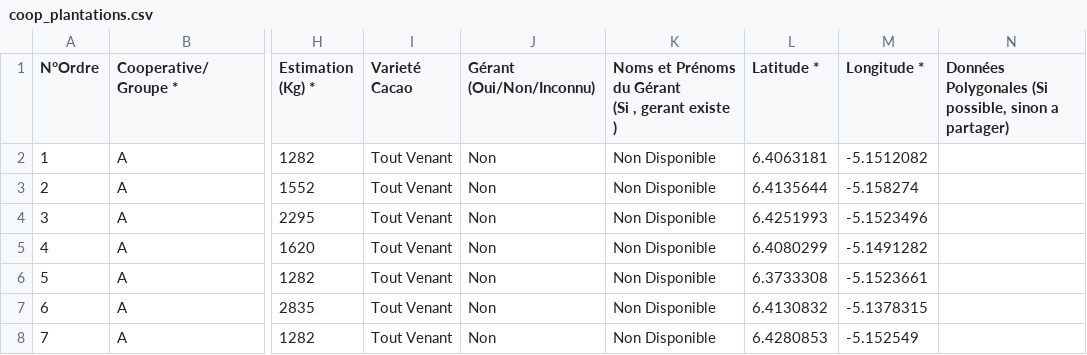
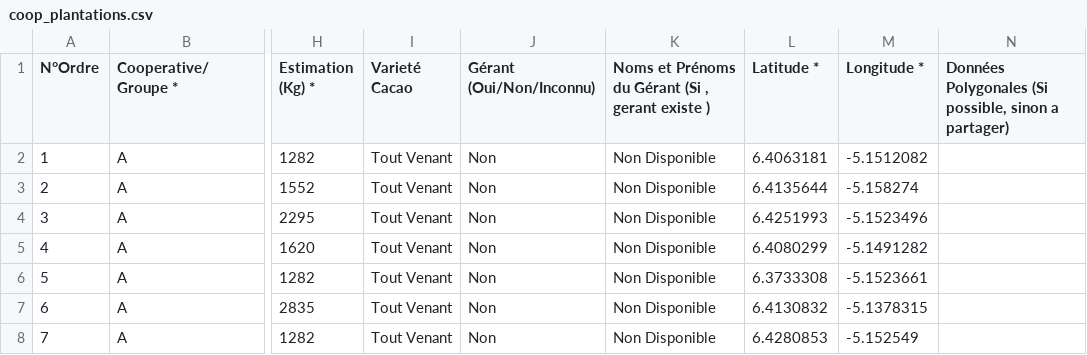
Before and after one commit to Asphaltrr/geo-data-analysis-project, a CSV file: data_raw/coop_plantations.csv, drawn as a sheet; only a part is shown, gaps mark what is left out; the diff names each change by its address in the sheet, - before the commit and + after, or states it on an @@ line.

```diff
--- a/data_raw/coop_plantations.csv
+++ b/data_raw/coop_plantations.csv
-K1: …existe )
+K1: …existe )
```
Also changed, not shown: data_clean/coop_plantations_cols_normalized.csv, data_clean/coop_producteurs_cols_normalized.csv, 43 other files.
